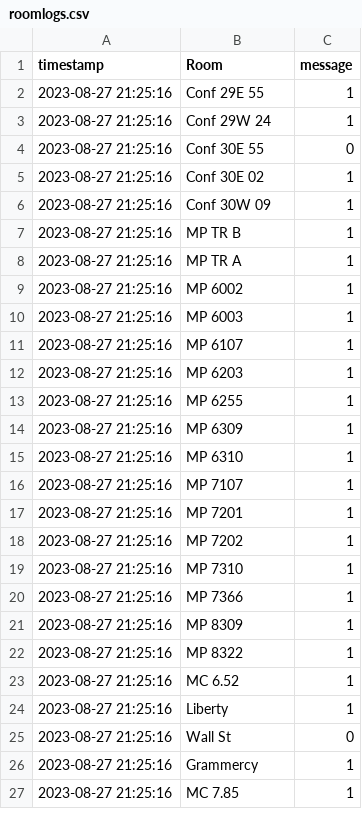
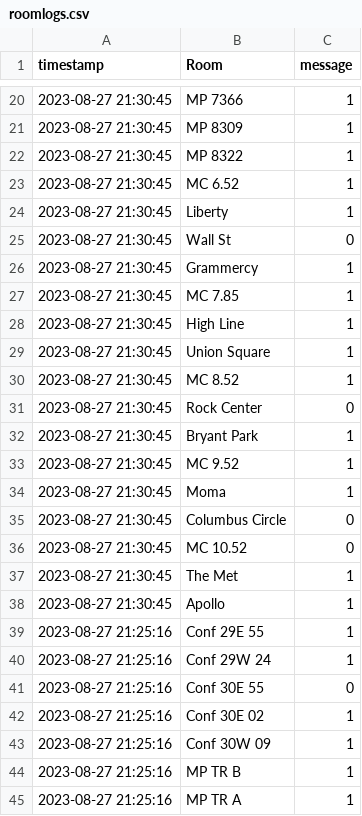
Before and after one commit to derinp/easervices, a CSV file: poly/roomlogs.csv, drawn as a sheet; only a part is shown, gaps mark what is left out; the shorter side is filled out with more unchanged rows; the diff covers the shown part only.

Commit message:
update logs

```diff
--- a/poly/roomlogs.csv
+++ b/poly/roomlogs.csv
@@ -2 +20,20 @@ timestamp, Room, message
+2023-08-27 21:30:45, MP 7366, 1
+2023-08-27 21:30:45, MP 8309, 1
+2023-08-27 21:30:45, MP 8322, 1
+2023-08-27 21:30:45, MC 6.52, 1
+2023-08-27 21:30:45, Liberty, 1
+2023-08-27 21:30:45, Wall St, 0
+2023-08-27 21:30:45, Grammercy, 1
+2023-08-27 21:30:45, MC 7.85, 1
+2023-08-27 21:30:45, High Line, 1
+2023-08-27 21:30:45, Union Square, 1
+2023-08-27 21:30:45, MC 8.52, 1
+2023-08-27 21:30:45, Rock Center, 0
+2023-08-27 21:30:45, Bryant Park, 1
+2023-08-27 21:30:45, MC 9.52, 1
+2023-08-27 21:30:45, Moma, 1
+2023-08-27 21:30:45, Columbus Circle, 0
+2023-08-27 21:30:45, MC 10.52, 0
+2023-08-27 21:30:45, The Met, 1
+2023-08-27 21:30:45, Apollo, 1
 2023-08-27 21:25:16, Conf 29E 55, 1
```
Also changed, not shown: 18 added rows elsewhere in this file.
